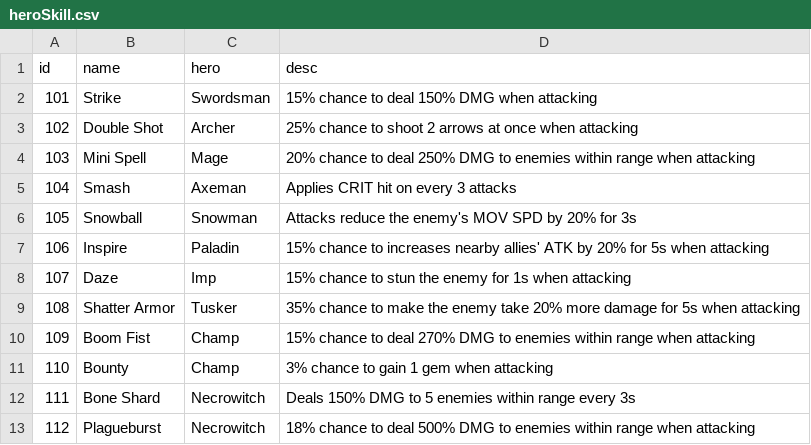
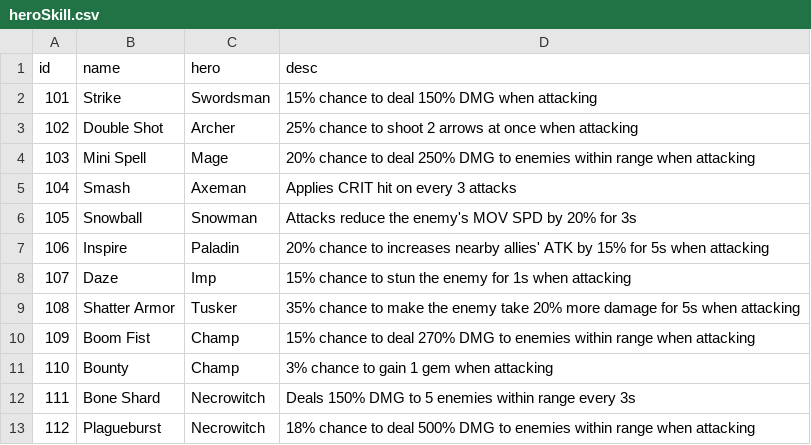
Before and after one commit to coder-hp/MergeDefense, a CSV file: MergeDefense/Assets/Excel/heroSkill.csv, drawn as a sheet; only a part is shown.

```diff
--- a/MergeDefense/Assets/Excel/heroSkill.csv
+++ b/MergeDefense/Assets/Excel/heroSkill.csv
@@ -6,3 +6,3 @@ id,name,hero,desc
 105,Snowball,Snowman,Attacks reduce the enemy's MOV SPD by 20% for 3s
-106,Inspire,Paladin,15% chance to increases nearby allies' ATK by 20% for 5s when attacking
+106,Inspire,Paladin,20% chance to increases nearby allies' ATK by 15% for 5s when attacking
 107,Daze,Imp,15% chance to stun the enemy for 1s when attacking
```
Also changed, not shown: 2 other files.
